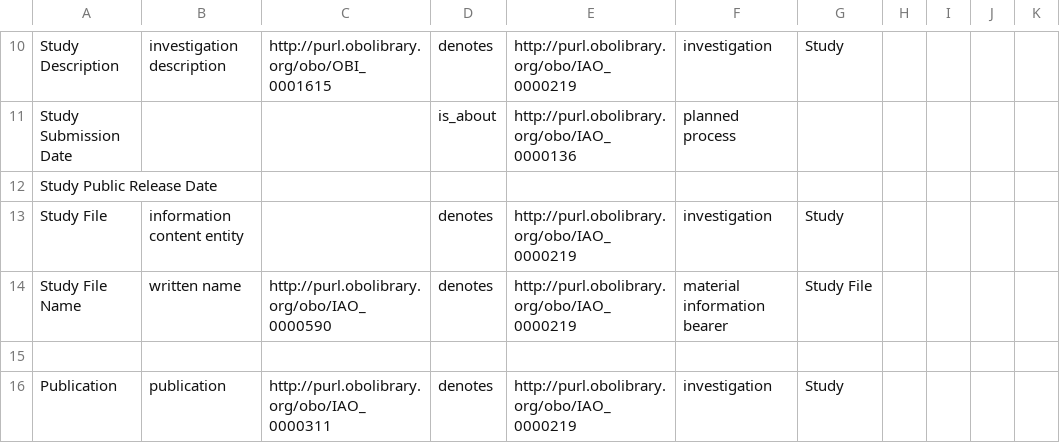
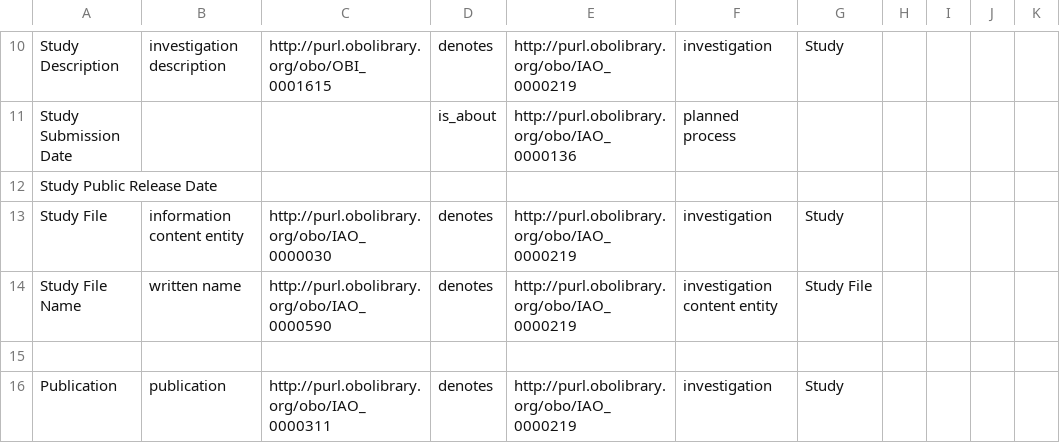
Before and after one commit to ISA-tools/linkedISA, a CSV file: src/main/resources/mappings/ISA-OBO-mapping.csv, drawn as a sheet; only a part is shown, gaps mark what is left out; the diff covers the shown part only.

```diff
--- a/src/main/resources/mappings/ISA-OBO-mapping.csv
+++ b/src/main/resources/mappings/ISA-OBO-mapping.csv
@@ -12,4 +12,4 @@ Study Submission Date,,,is_about,http://purl.obolibrary.org/obo/IAO_0000136,plan
 Study Public Release Date,,,,,,,,,,
-Study File,information content entity,,denotes,http://purl.obolibrary.org/obo/IAO_0000219,investigation,Study,,,,
-Study File Name,written name,http://purl.obolibrary.org/obo/IAO_0000590,denotes,http://purl.obolibrary.org/obo/IAO_0000219,material information bearer,Study File,,,,
+Study File,information content entity,http://purl.obolibrary.org/obo/IAO_0000030,denotes,http://purl.obolibrary.org/obo/IAO_0000219,investigation,Study,,,,
+Study File Name,written name,http://purl.obolibrary.org/obo/IAO_0000590,denotes,http://purl.obolibrary.org/obo/IAO_0000219,investigation content entity,Study File,,,,
 ,,,,,,,,,,
```
Also changed, not shown: 2 added rows and 30 edited cells elsewhere in this file.
